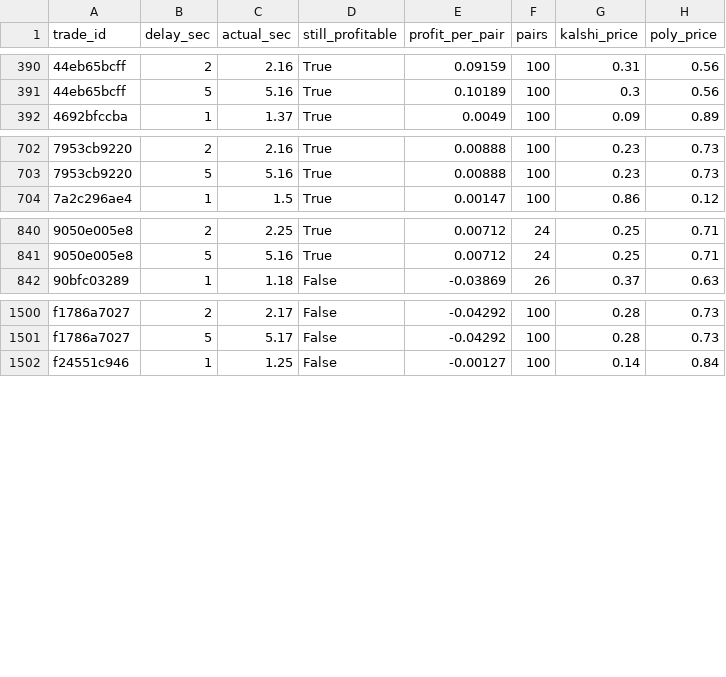
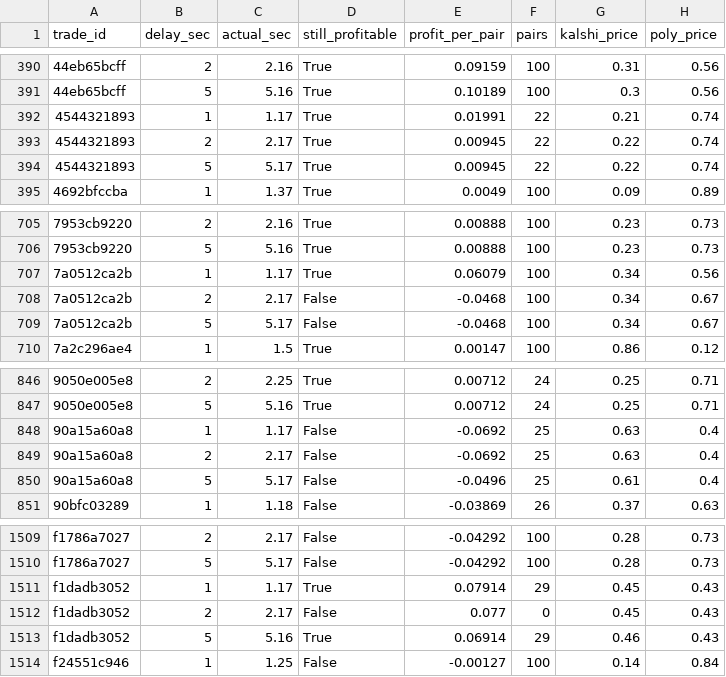
Before and after one commit to gwjp19/Garage-Band-Hedge-Fund, a CSV file: data/rechecks.csv, drawn as a sheet; only a part is shown, gaps mark what is left out.

```diff
--- a/data/rechecks.csv
+++ b/data/rechecks.csv
@@ -391,2 +391,5 @@ trade_id,delay_sec,actual_sec,still_profitable,profit_per_pair,pairs,kalshi_pric
 44eb65bcff,5,5.16,True,0.10189,100,0.3,0.56
+4544321893,1,1.17,True,0.01991,22,0.21,0.74
+4544321893,2,2.17,True,0.00945,22,0.22,0.74
+4544321893,5,5.17,True,0.00945,22,0.22,0.74
 4692bfccba,1,1.37,True,0.0049,100,0.09,0.89
@@ -703,2 +706,5 @@ trade_id,delay_sec,actual_sec,still_profitable,profit_per_pair,pairs,kalshi_pric
 7953cb9220,5,5.16,True,0.00888,100,0.23,0.73
+7a0512ca2b,1,1.17,True,0.06079,100,0.34,0.56
+7a0512ca2b,2,2.17,False,-0.0468,100,0.34,0.67
+7a0512ca2b,5,5.17,False,-0.0468,100,0.34,0.67
 7a2c296ae4,1,1.5,True,0.00147,100,0.86,0.12
@@ -841,2 +847,5 @@ trade_id,delay_sec,actual_sec,still_profitable,profit_per_pair,pairs,kalshi_pric
 9050e005e8,5,5.16,True,0.00712,24,0.25,0.71
+90a15a60a8,1,1.17,False,-0.0692,25,0.63,0.4
+90a15a60a8,2,2.17,False,-0.0692,25,0.63,0.4
+90a15a60a8,5,5.17,False,-0.0496,25,0.61,0.4
 90bfc03289,1,1.18,False,-0.03869,26,0.37,0.63
@@ -1501,2 +1510,5 @@ f1786a7027,2,2.17,False,-0.04292,100,0.28,0.73
 f1786a7027,5,5.17,False,-0.04292,100,0.28,0.73
+f1dadb3052,1,1.17,True,0.07914,29,0.45,0.43
+f1dadb3052,2,2.17,False,0.077,0,0.45,0.43
+f1dadb3052,5,5.16,True,0.06914,29,0.46,0.43
 f24551c946,1,1.25,False,-0.00127,100,0.14,0.84
```
Also changed, not shown: data/gaps.csv, data/trades.csv, 1 other file.
